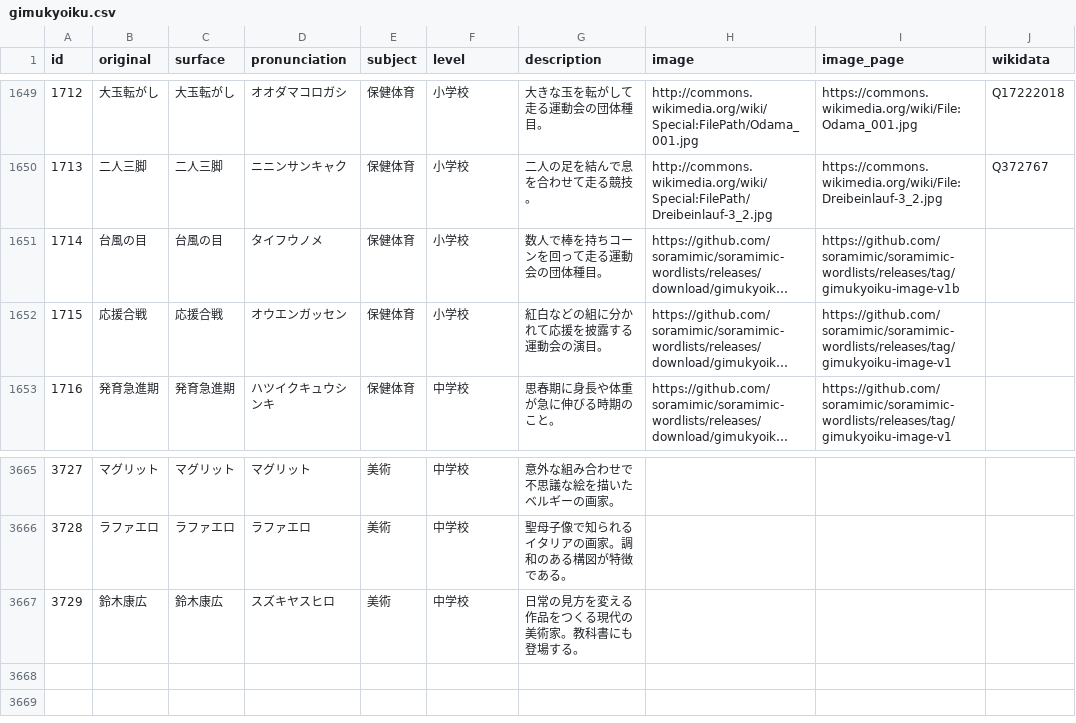
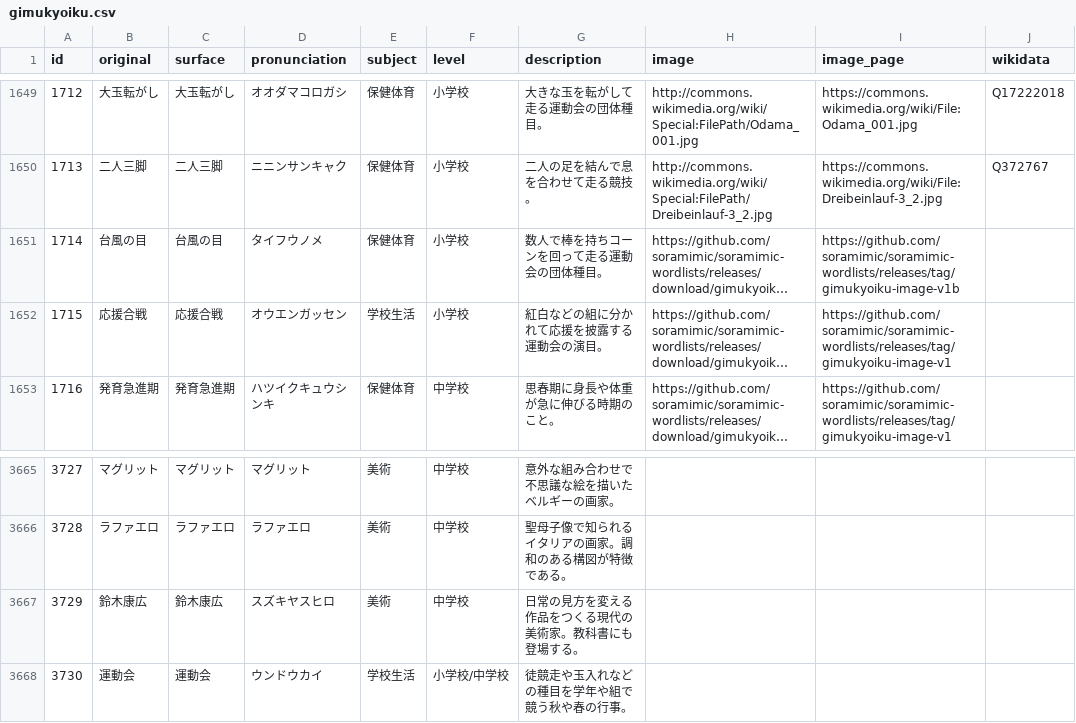
Before and after one commit to soramimic/soramimic-wordlists, a CSV file: gimukyoiku.csv, drawn as a sheet; only a part is shown, gaps mark what is left out; long unchanged cells end in …; the diff names each change by its address in the sheet, - before the commit and + after, or states it on an @@ line.

```diff
--- a/gimukyoiku.csv
+++ b/gimukyoiku.csv
-E1652 (subject): 保健体育
+E1652 (subject): 学校生活
+row 3668: 3730 | 運動会 | 運動会 | ウンドウカイ | 学校生活 | 小学校/中学校 | 徒競走や玉入れなどの種目を学年や組で競う秋や春の行事。
```
Also changed, not shown: 1 other file.
